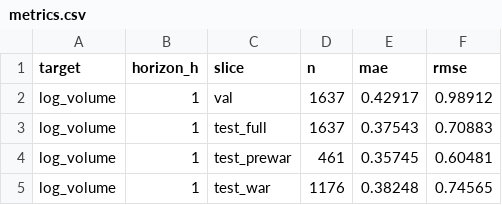
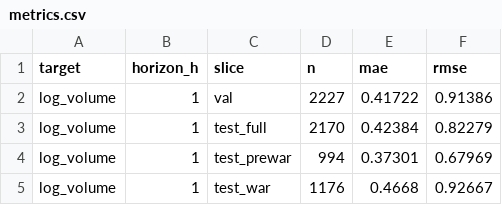
Before and after one commit to EnriqueF97/news-driven-liquidity, a CSV file: 04_outputs/experiment_tracking/TFT/TFTv2/tft_v2_outputs/v2.1/metrics.csv, drawn as a sheet.

```diff
--- a/04_outputs/experiment_tracking/TFT/TFTv2/tft_v2_outputs/v2.1/metrics.csv
+++ b/04_outputs/experiment_tracking/TFT/TFTv2/tft_v2_outputs/v2.1/metrics.csv
@@ -1,5 +1,5 @@
 target,horizon_h,slice,n,mae,rmse
-log_volume,1,val,1637,0.42917,0.98912
-log_volume,1,test_full,1637,0.37543,0.70883
-log_volume,1,test_prewar,461,0.35745,0.60481
-log_volume,1,test_war,1176,0.38248,0.74565
+log_volume,1,val,2227,0.41722,0.91386
+log_volume,1,test_full,2170,0.42384,0.82279
+log_volume,1,test_prewar,994,0.37301,0.67969
+log_volume,1,test_war,1176,0.4668,0.92667
```
Also changed, not shown: 04_outputs/experiment_tracking/TFT/TFTv2/tft_v2_outputs/v2.0/logs/metrics.csv, 04_outputs/experiment_tracking/TFT/TFTv2/tft_v2_outputs/v2.0/metrics.csv, 34 other files.
